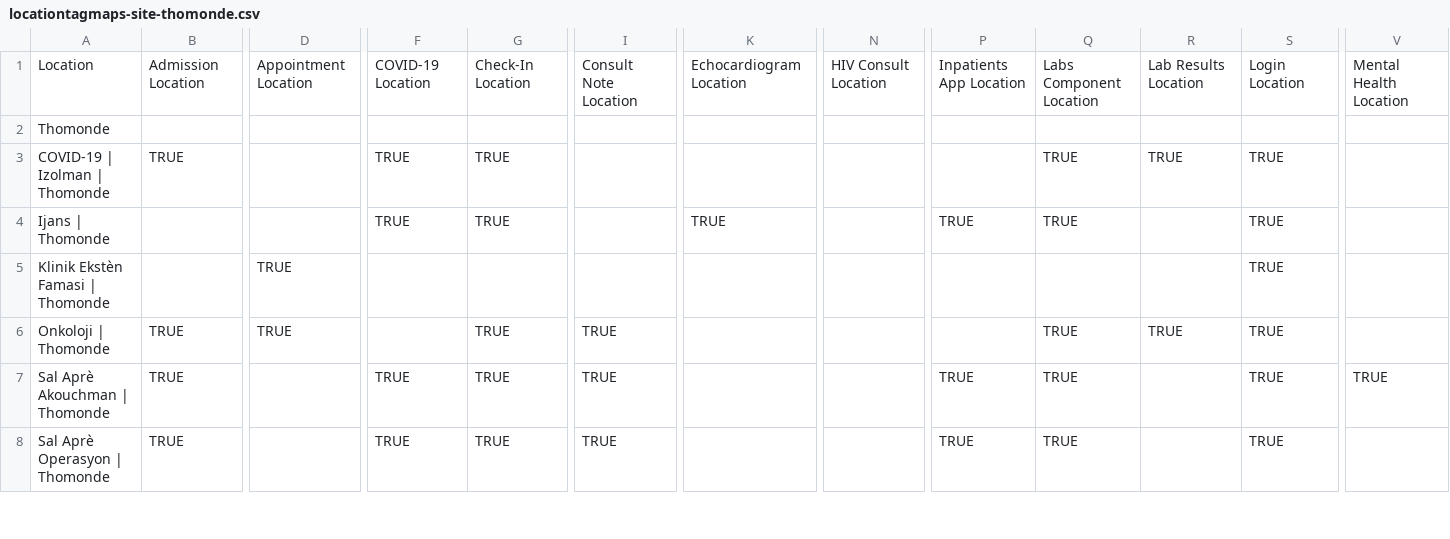
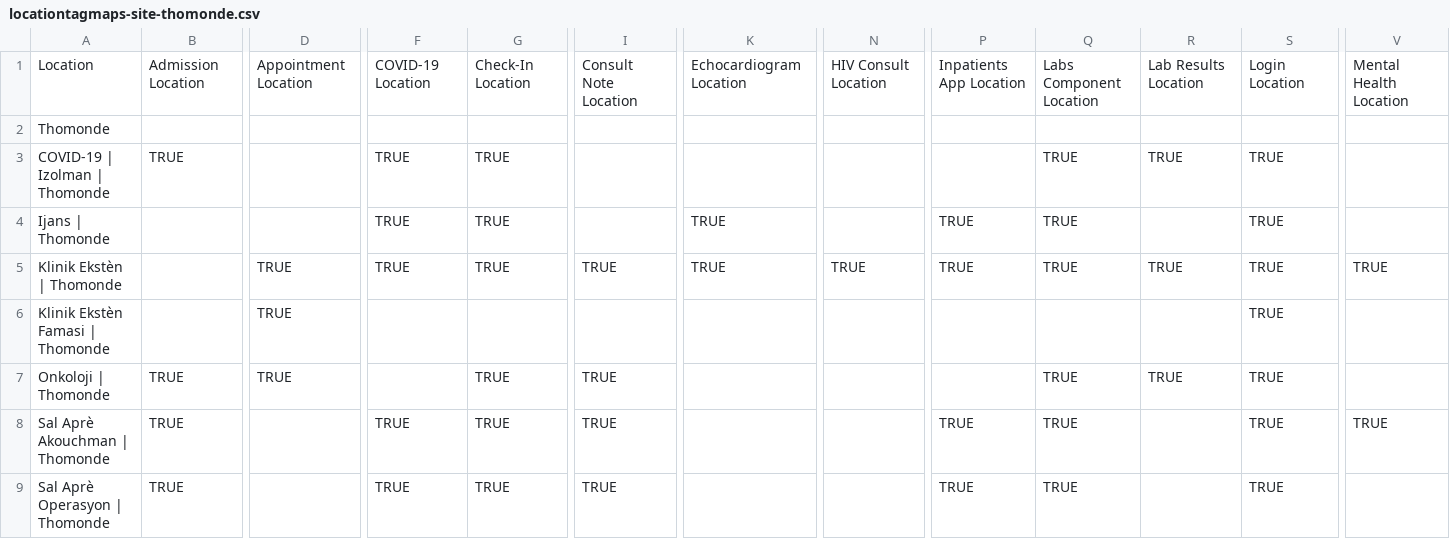
Before and after one commit to andycotton/openmrs-config-zl, a CSV file: configuration/locationtagmaps/locationtagmaps-site-thomonde.csv, drawn as a sheet; only a part is shown, gaps mark what is left out; rows hold the shown columns only; the diff names each change by its address in the sheet, - before the commit and + after, or states it on an @@ line.

Commit message:
UHM-7568: Faire la mise jour sur le système Thomonde (add Klinik Eksten)

```diff
--- a/configuration/locationtagmaps/locationtagmaps-site-thomonde.csv
+++ b/configuration/locationtagmaps/locationtagmaps-site-thomonde.csv
+row 5: Klinik Ekstèn | Thomonde |  | TRUE | TRUE | TRUE | TRUE | TRUE | TRUE | TRUE | TRUE | TRUE | TRUE | TRUE
```
Also changed, not shown: configuration/locations/locations.csv, 1 other file.
